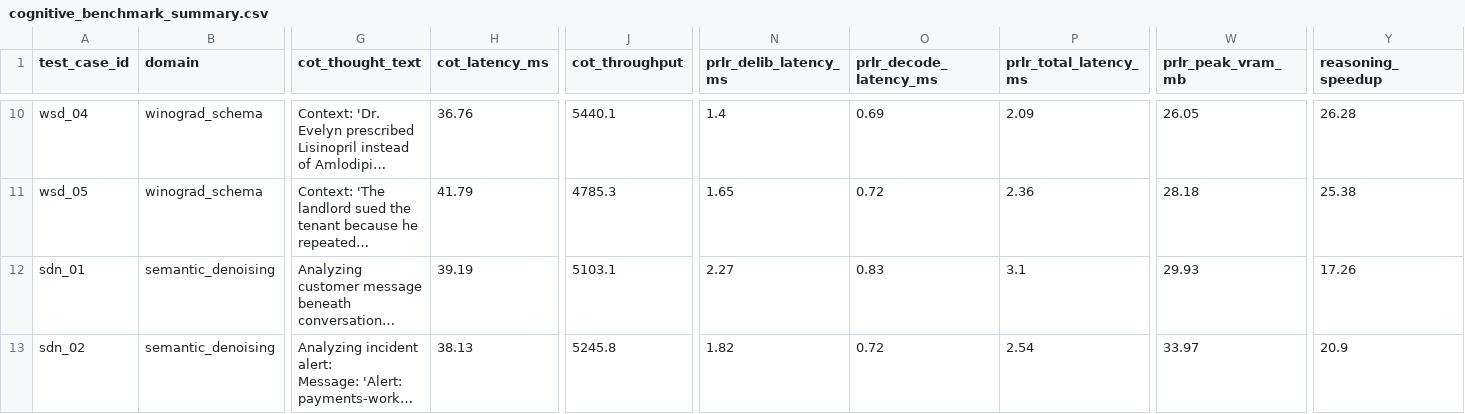
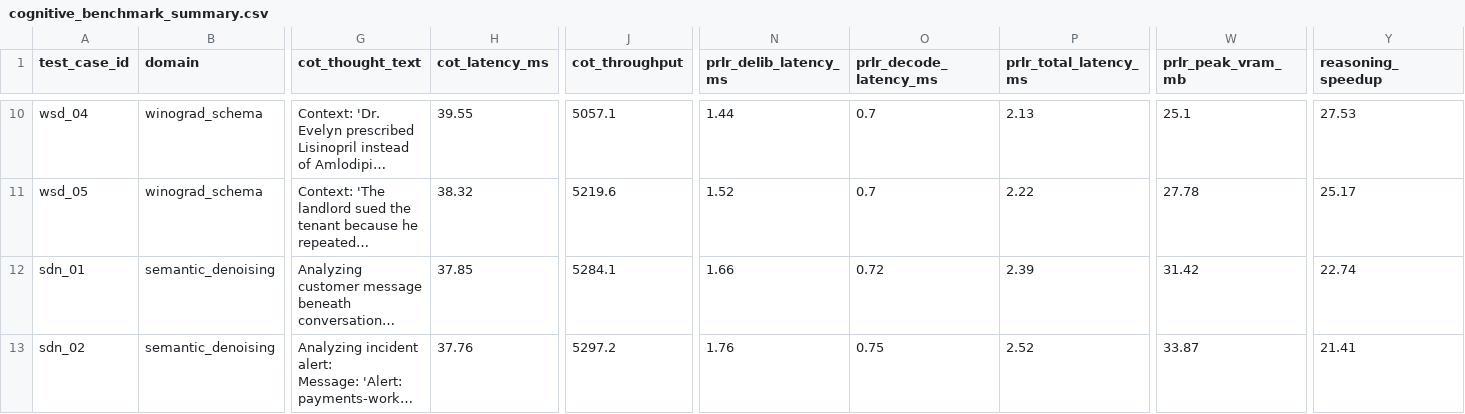
Before and after one commit to steph4n-gh/parallel-latent-reasoner, a CSV file: results/cognitive_benchmark_summary.csv, drawn as a sheet; only a part is shown, gaps mark what is left out; long unchanged cells end in …; the diff covers the shown part only; the diff names each change by its address in the sheet, - before the commit and + after, or states it on an @@ line.

```diff
--- a/results/cognitive_benchmark_summary.csv
+++ b/results/cognitive_benchmark_summary.csv
-H10 (cot_latency_ms): 36.76
+H10 (cot_latency_ms): 39.55
-J10 (cot_throughput): 5440.1
+J10 (cot_throughput): 5057.1
-N10 (prlr_delib_latency_ms): 1.4
+N10 (prlr_delib_latency_ms): 1.44
-O10 (prlr_decode_latency_ms): 0.69
+O10 (prlr_decode_latency_ms): 0.7
-P10 (prlr_total_latency_ms): 2.09
+P10 (prlr_total_latency_ms): 2.13
-W10 (prlr_peak_vram_mb): 26.05
+W10 (prlr_peak_vram_mb): 25.1
-Y10 (reasoning_speedup): 26.28
+Y10 (reasoning_speedup): 27.53
-H11 (cot_latency_ms): 41.79
+H11 (cot_latency_ms): 38.32
-J11 (cot_throughput): 4785.3
+J11 (cot_throughput): 5219.6
-N11 (prlr_delib_latency_ms): 1.65
+N11 (prlr_delib_latency_ms): 1.52
-O11 (prlr_decode_latency_ms): 0.72
+O11 (prlr_decode_latency_ms): 0.7
-P11 (prlr_total_latency_ms): 2.36
+P11 (prlr_total_latency_ms): 2.22
-W11 (prlr_peak_vram_mb): 28.18
+W11 (prlr_peak_vram_mb): 27.78
-Y11 (reasoning_speedup): 25.38
+Y11 (reasoning_speedup): 25.17
-H12 (cot_latency_ms): 39.19
+H12 (cot_latency_ms): 37.85
-J12 (cot_throughput): 5103.1
+J12 (cot_throughput): 5284.1
-N12 (prlr_delib_latency_ms): 2.27
+N12 (prlr_delib_latency_ms): 1.66
-O12 (prlr_decode_latency_ms): 0.83
+O12 (prlr_decode_latency_ms): 0.72
-P12 (prlr_total_latency_ms): 3.1
+P12 (prlr_total_latency_ms): 2.39
-W12 (prlr_peak_vram_mb): 29.93
+W12 (prlr_peak_vram_mb): 31.42
-Y12 (reasoning_speedup): 17.26
+Y12 (reasoning_speedup): 22.74
-H13 (cot_latency_ms): 38.13
+H13 (cot_latency_ms): 37.76
-J13 (cot_throughput): 5245.8
+J13 (cot_throughput): 5297.2
-N13 (prlr_delib_latency_ms): 1.82
+N13 (prlr_delib_latency_ms): 1.76
-O13 (prlr_decode_latency_ms): 0.72
+O13 (prlr_decode_latency_ms): 0.75
-P13 (prlr_total_latency_ms): 2.54
+P13 (prlr_total_latency_ms): 2.52
-W13 (prlr_peak_vram_mb): 33.97
+W13 (prlr_peak_vram_mb): 33.87
-Y13 (reasoning_speedup): 20.9
+Y13 (reasoning_speedup): 21.41
```
Also changed, not shown: 148 edited cells elsewhere in this file, results/scale_benchmark_summary.csv, 23 other files.
